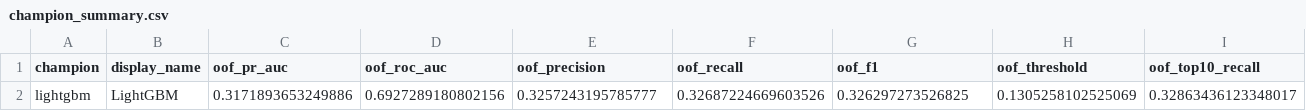
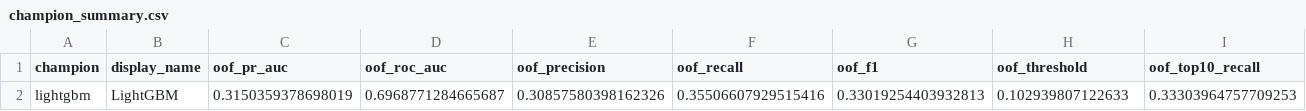
Before and after one commit to golddragon0926/SKN33_2_4team_project, a CSV file: artifacts/champion_summary.csv, drawn as a sheet; only a part is shown; removed rows and columns are numbered as before the commit, all else as after; rows hold the shown columns only; the diff names each change by its address in the sheet, - before the commit and + after, or states it on an @@ line.

```diff
--- a/artifacts/champion_summary.csv
+++ b/artifacts/champion_summary.csv
-row 2: lightgbm | LightGBM | 0.3171893653249886 | 0.6927289180802156 | 0.3257243195785777 | 0.32687224669603526 | 0.326297273526825 | 0.1305258102525069 | 0.32863436123348017
+row 2: lightgbm | LightGBM | 0.3150359378698019 | 0.6968771284665687 | 0.30857580398162326 | 0.35506607929515416 | 0.33019254403932813 | 0.102939807122633 | 0.33303964757709253
```
Also changed, not shown: artifacts/campaign_capacity.csv, artifacts/oof_predictions/lightgbm_oof.csv, 34 other files.
